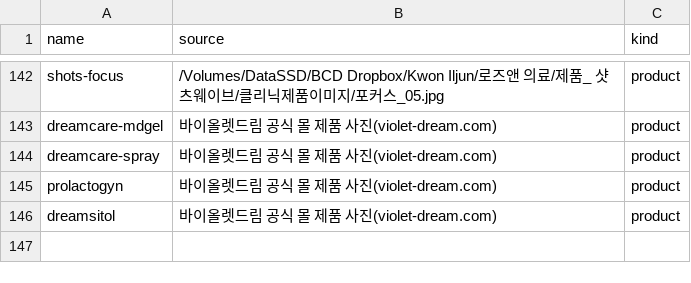
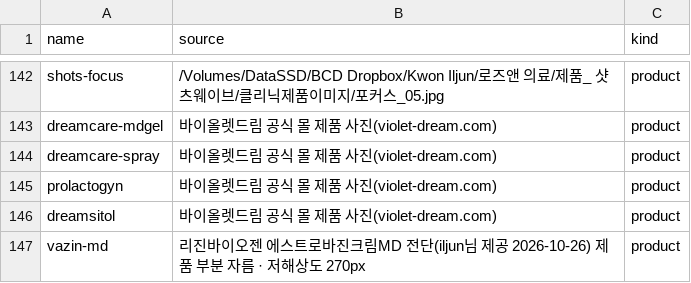
Before and after one commit to iljun-sys/roseanne-web-assets, a CSV file: sources.csv, drawn as a sheet; only a part is shown, gaps mark what is left out.

Commit message:
에스트로바진크림 MD 제품 사진(전단에서 자름)

```diff
--- a/sources.csv
+++ b/sources.csv
@@ -146 +146,2 @@ prolactogyn,바이올렛드림 공식 몰 제품 사진(violet-dream.com),produc
 dreamsitol,바이올렛드림 공식 몰 제품 사진(violet-dream.com),product
+vazin-md,리진바이오젠 에스트로바진크림MD 전단(iljun님 제공 2026-10-26) 제품 부분 자름 · 저해상도 270px,product
```
Also changed, not shown: 2 other files.
